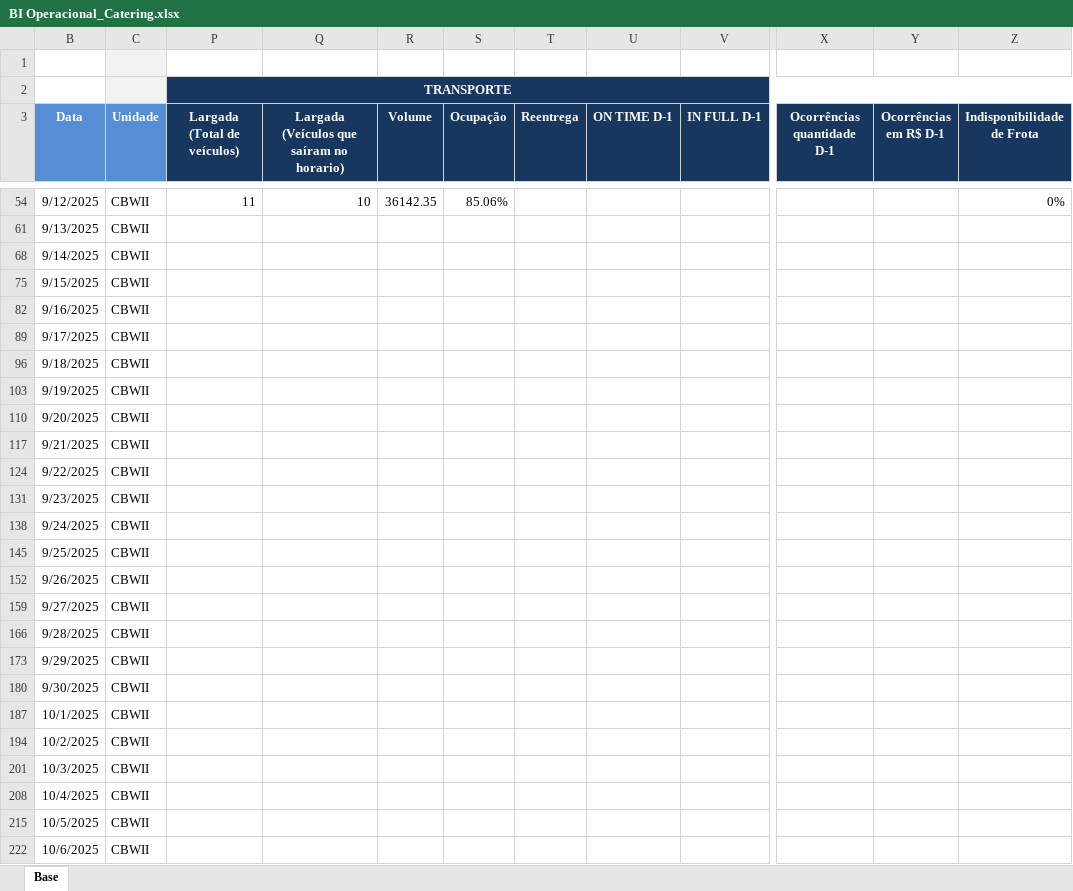
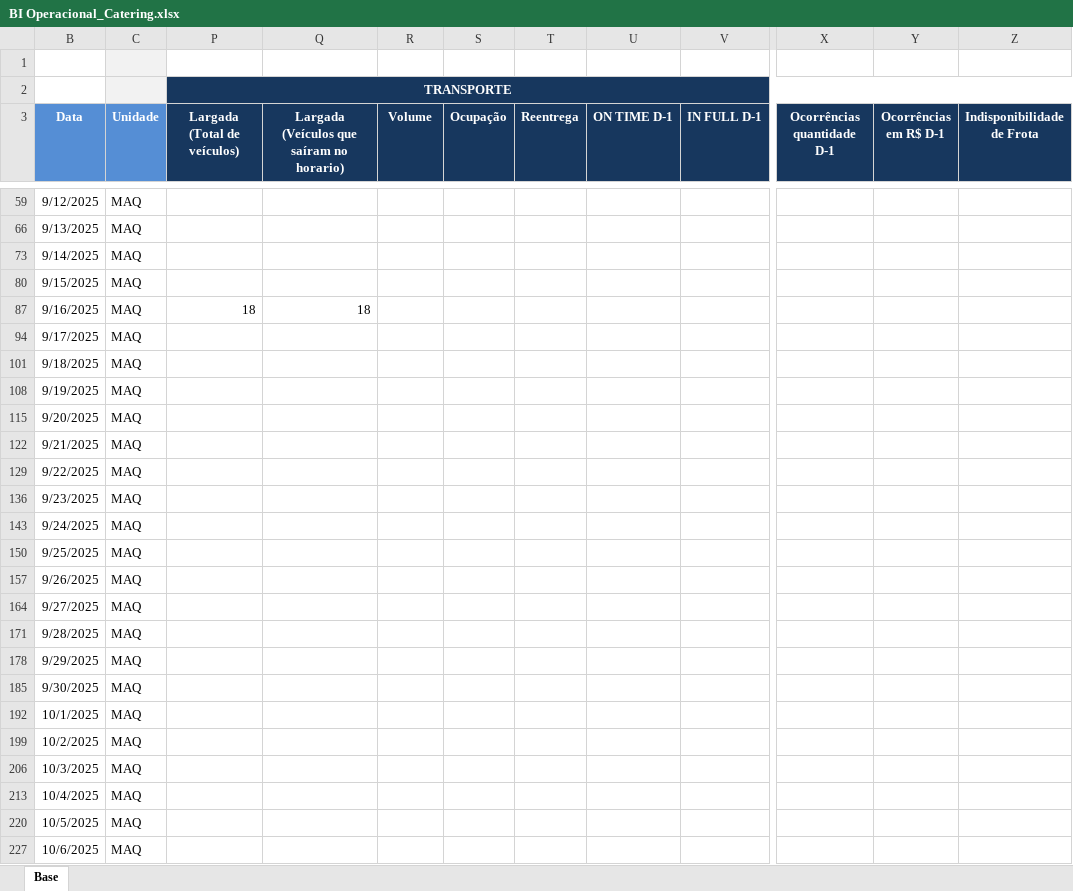
Before and after one commit to superfriokpis/catering, an Excel workbook: data/BI Operacional_Catering.xlsx, sheet Base, drawn as a sheet; only a part is shown, gaps mark what is left out; values as stored, in another font and other column widths than the file's, no borders; charts and pictures not drawn; addresses are those after the commit; the diff covers the shown part only; the diff names each change by its address in the sheet, - before the commit and + after, or states it on an @@ line.

```diff
--- a/data/BI Operacional_Catering.xlsx (sheet Base)
+++ b/data/BI Operacional_Catering.xlsx (sheet Base)
-C59 (Unidade): CBWII
+C59 (Unidade): MAQ
-P59 (Largada (Total de veículos)): 11
+P59 (Largada (Total de veículos)): (empty)
-Q59: 10
+Q59: (empty)
-R59 (Volume): 36142.35
+R59 (Volume): (empty)
-S59 (Ocupação): 85.06%
+S59 (Ocupação): (empty)
-Z59 (Indisponibilidade de Frota): 0%
+Z59 (Indisponibilidade de Frota): (empty)
-C66 (Unidade): CBWII
+C66 (Unidade): MAQ
-C73 (Unidade): CBWII
+C73 (Unidade): MAQ
-C80 (Unidade): CBWII
+C80 (Unidade): MAQ
-C87 (Unidade): CBWII
+C87 (Unidade): MAQ
-P87 (Largada (Total de veículos)): (empty)
+P87 (Largada (Total de veículos)): 18
-Q87: (empty)
+Q87: 18
-C94 (Unidade): CBWII
+C94 (Unidade): MAQ
-C101 (Unidade): CBWII
+C101 (Unidade): MAQ
-C108 (Unidade): CBWII
+C108 (Unidade): MAQ
-C115 (Unidade): CBWII
+C115 (Unidade): MAQ
-C122 (Unidade): CBWII
+C122 (Unidade): MAQ
-C129 (Unidade): CBWII
+C129 (Unidade): MAQ
-C136 (Unidade): CBWII
+C136 (Unidade): MAQ
-C143 (Unidade): CBWII
+C143 (Unidade): MAQ
-C150 (Unidade): CBWII
+C150 (Unidade): MAQ
-C157 (Unidade): CBWII
+C157 (Unidade): MAQ
-C164 (Unidade): CBWII
+C164 (Unidade): MAQ
-C171 (Unidade): CBWII
+C171 (Unidade): MAQ
-C178 (Unidade): CBWII
+C178 (Unidade): MAQ
-C185 (Unidade): CBWII
+C185 (Unidade): MAQ
-C192 (Unidade): CBWII
+C192 (Unidade): MAQ
-C199 (Unidade): CBWII
+C199 (Unidade): MAQ
-C206 (Unidade): CBWII
+C206 (Unidade): MAQ
-C213 (Unidade): CBWII
+C213 (Unidade): MAQ
-C220 (Unidade): CBWII
+C220 (Unidade): MAQ
-C227 (Unidade): CBWII
+C227 (Unidade): MAQ
```
Also changed, not shown: 143 edited cells elsewhere in this sheet, hidden cells.
